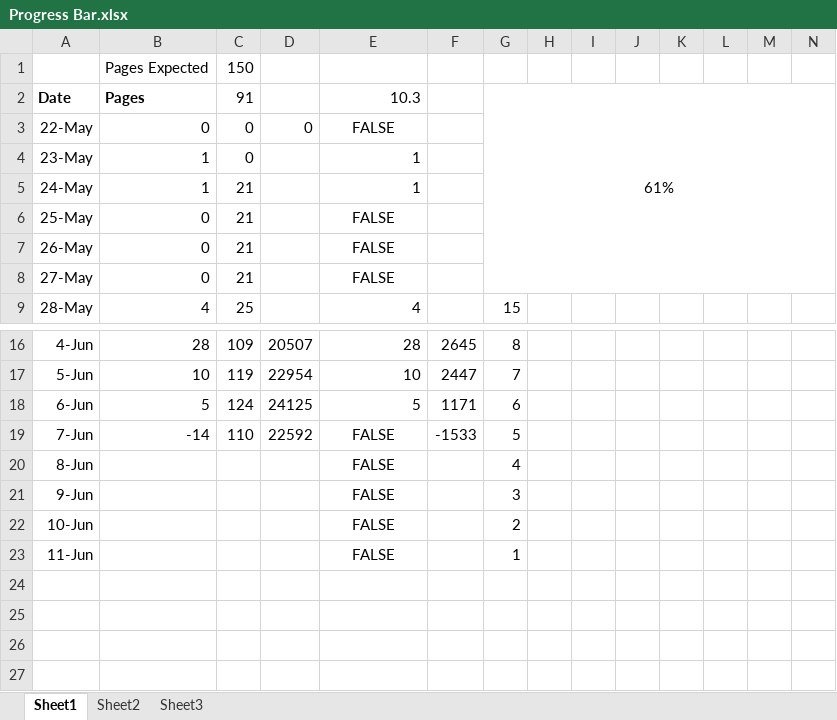
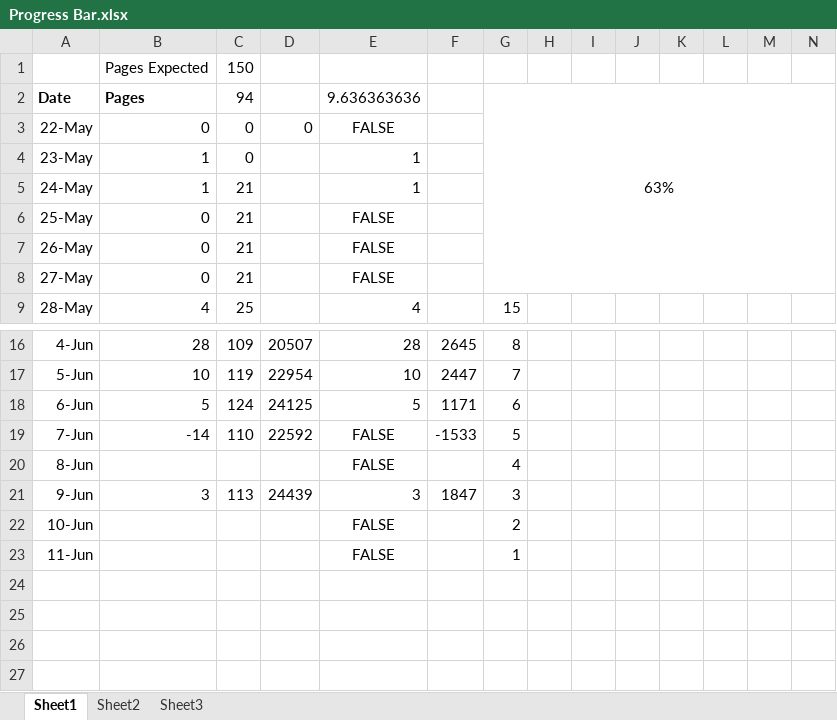
Before and after one commit to samuelwilliams413/METR4901, an Excel workbook: Report/Progress Bar.xlsx, sheet Sheet1, drawn as a sheet; only a part is shown, gaps mark what is left out; values as stored, in another font and other column widths than the file's, no borders; charts and pictures and conditional formats not drawn; removed rows and columns are numbered as before the commit, all else as after; rows hold the shown columns only; the diff names each change by its address in the sheet, - before the commit and + after, or states it on an @@ line.

```diff
--- a/Report/Progress Bar.xlsx (sheet Sheet1)
+++ b/Report/Progress Bar.xlsx (sheet Sheet1)
-C2: 91
+C2: 94
-E2: 10.3
+E2: 9.636363636
-G2: 61%
+G2: 63%
-row 21: 9-Jun |  |  |  | FALSE |  | 3
+row 21: 9-Jun | 3 | 113 | 24439 | 3 | 1847 | 3
```
Also changed, not shown: charts or pictures, 1 other file.
